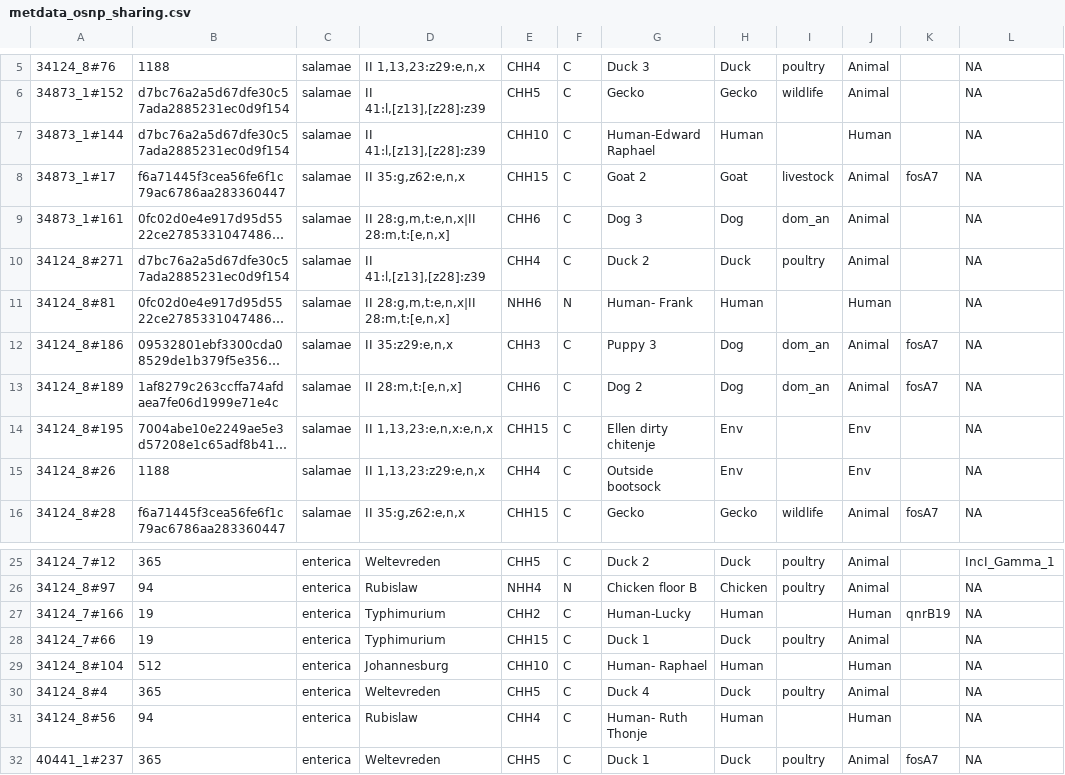
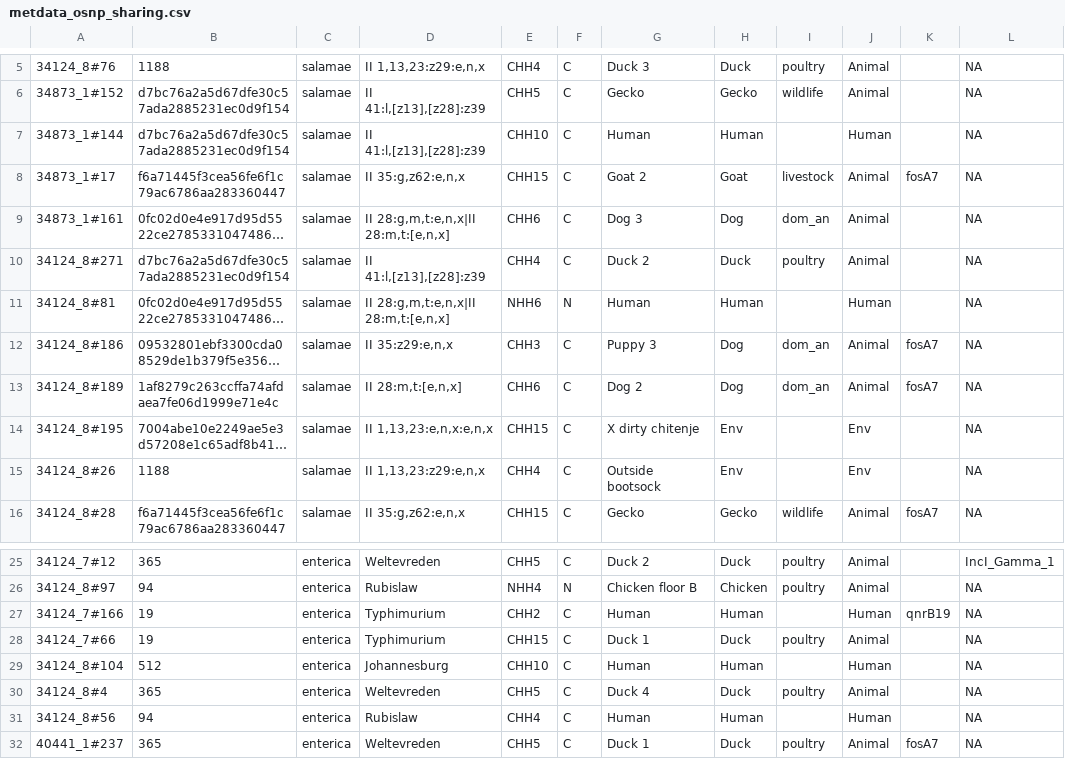
Before and after one commit to CatherineWilson511/Circulation-of-Salmonella, a CSV file: metdata_osnp_sharing.csv, drawn as a sheet; only a part is shown, gaps mark what is left out; long unchanged cells end in …; the diff names each change by its address in the sheet, - before the commit and + after, or states it on an @@ line.

Commit message:
metdata_osnp_sharing.csv

```diff
--- a/metdata_osnp_sharing.csv
+++ b/metdata_osnp_sharing.csv
-G7: Human-Edward Raphael
+G7: Human
-G11: Human- Frank
+G11: Human
-G14: Ellen dirty chitenje
+G14: X dirty chitenje
-G27: Human-Lucky
+G27: Human
-G29: Human- Raphael
+G29: Human
-G31: Human- Ruth Thonje
+G31: Human
```
